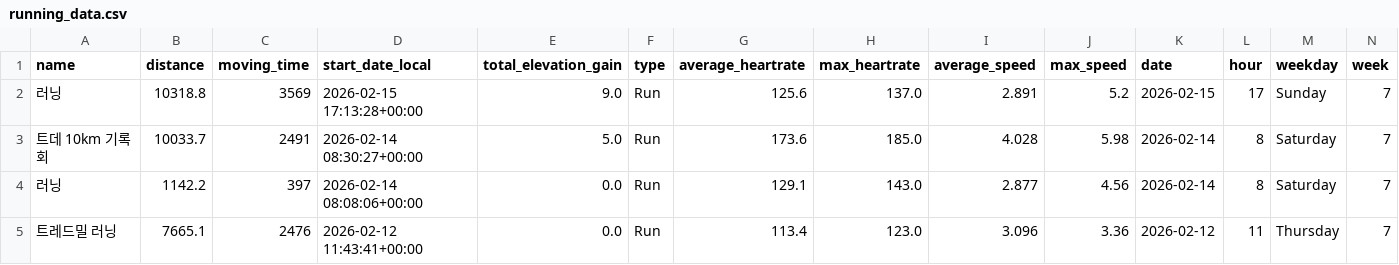
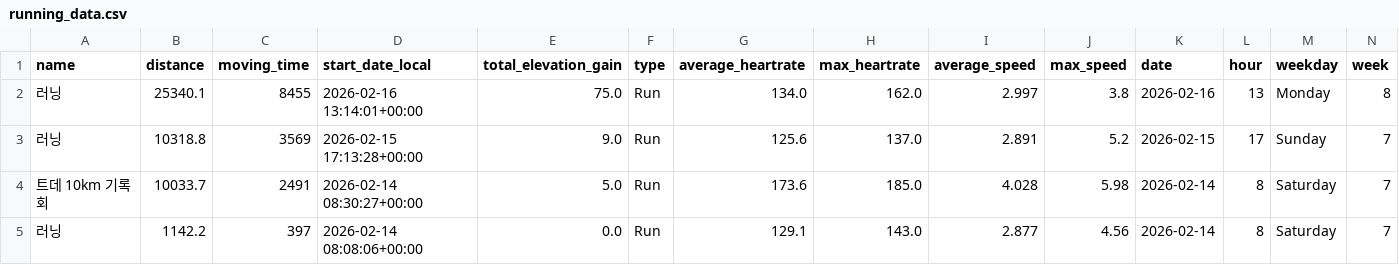
Before and after one commit to feat11/running-analytics, a CSV file: running_data.csv, drawn as a sheet; only a part is shown; the shorter side is filled out with more unchanged rows; rows hold the shown columns only; the diff names each change by its address in the sheet, - before the commit and + after, or states it on an @@ line.

```diff
--- a/running_data.csv
+++ b/running_data.csv
+row 2: 러닝 | 25340.1 | 8455 | 2026-02-16 13:14:01+00:00 | 75.0 | Run | 134.0 | 162.0 | 2.997 | 3.8 | 2026-02-16 | 13 | Monday | 8
```
Also changed, not shown: 1 other file.
